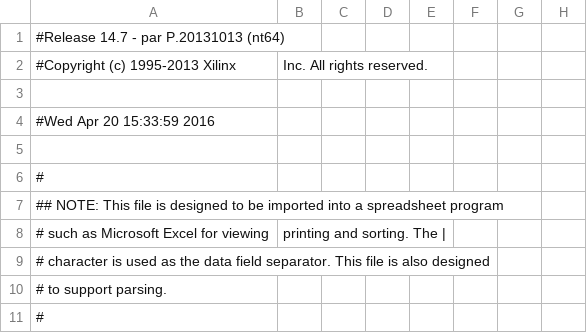
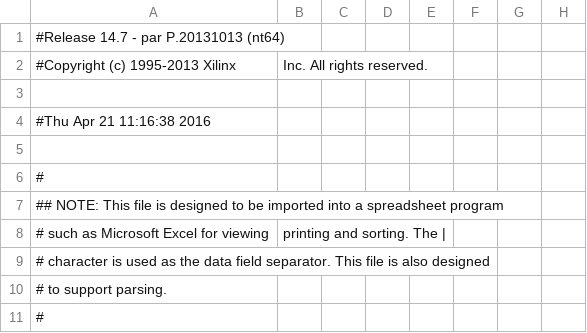
Before and after one commit to WinterYang7/fpga-vanet, a CSV file: fpga-si4463/Total_link/total_link_pad.csv, drawn as a sheet; only a part is shown; the diff names each change by its address in the sheet, - before the commit and + after, or states it on an @@ line.

```diff
--- a/fpga-si4463/Total_link/total_link_pad.csv
+++ b/fpga-si4463/Total_link/total_link_pad.csv
-A4: #Wed Apr 20 15:33:59 2016
+A4: #Thu Apr 21 11:16:38 2016
```
Also changed, not shown: 47 other files.
